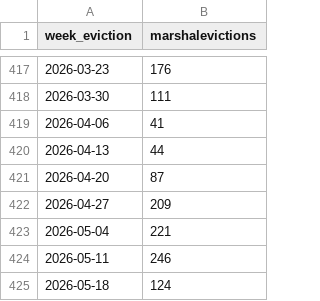
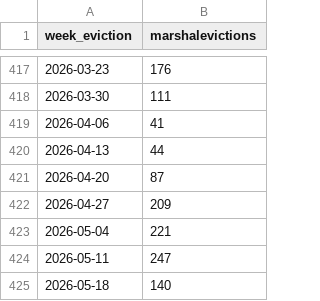
Before and after one commit to housing-data-coalition/rtc-eviction-viz, a CSV file: marshal-evictions-by-week.csv, drawn as a sheet; only a part is shown, gaps mark what is left out.

```diff
--- a/marshal-evictions-by-week.csv
+++ b/marshal-evictions-by-week.csv
@@ -423,3 +423,3 @@ week_eviction,marshalevictions
 2026-05-04,221
-2026-05-11,246
-2026-05-18,124
+2026-05-11,247
+2026-05-18,140
```
Also changed, not shown: eviction-time-series.csv, share-represented.csv, 7 other files.
